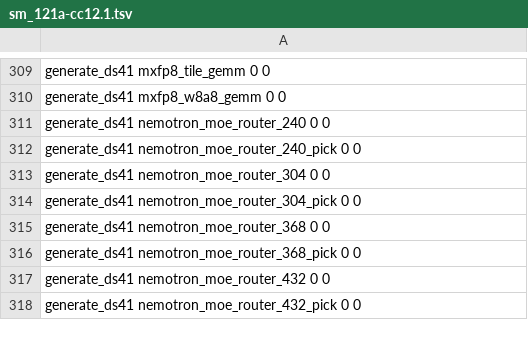
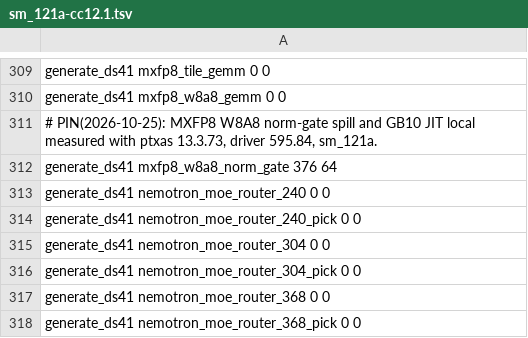
Before and after one commit to Burntgogi/bloomery, a TSV file: tools/ref/ptx-shapes/sm_121a-cc12.1.tsv, drawn as a sheet; only a part is shown, gaps mark what is left out; the shorter side is filled out with more unchanged rows.

Commit message:
gpu: finish the MXFP8 gate projection with the shared head norm

```diff
--- a/tools/ref/ptx-shapes/sm_121a-cc12.1.tsv
+++ b/tools/ref/ptx-shapes/sm_121a-cc12.1.tsv
@@ -310,2 +310,4 @@ generate_ds41 mxfp8_tile_gemm 0 0
 generate_ds41 mxfp8_w8a8_gemm 0 0
+# PIN(2026-10-25): MXFP8 W8A8 norm-gate spill and GB10 JIT local measured with ptxas 13.3.73, driver 595.84, sm_121a.
+generate_ds41 mxfp8_w8a8_norm_gate 376 64
 generate_ds41 nemotron_moe_router_240 0 0
```
Also changed, not shown: 6 other files.
